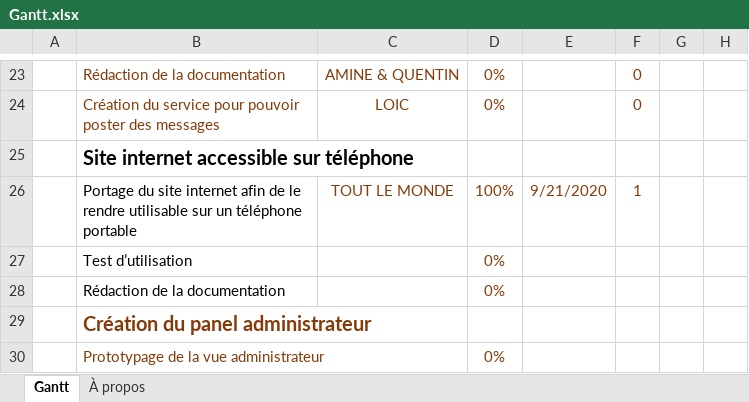
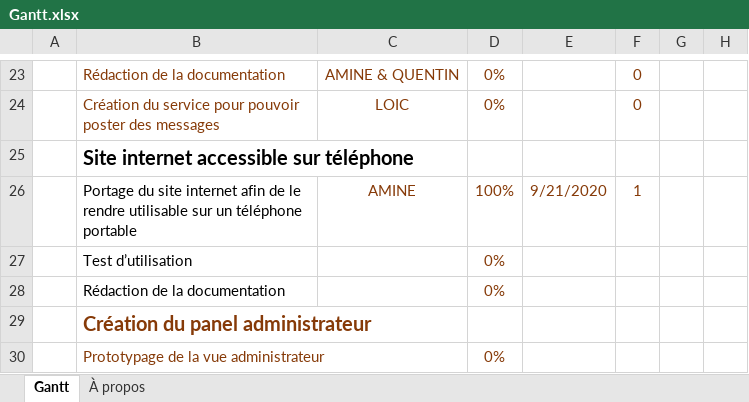
Before and after one commit to Amine372/site-lyc-e, an Excel workbook: Gantt.xlsx, sheet Gantt, drawn as a sheet; only a part is shown, gaps mark what is left out; values as stored, in another font and other column widths than the file's, no borders; charts and pictures and conditional formats and table styles not drawn; the diff names each change by its address in the sheet, - before the commit and + after, or states it on an @@ line.

Commit message:
Update Gantt.xlsx

```diff
--- a/Gantt.xlsx (sheet Gantt)
+++ b/Gantt.xlsx (sheet Gantt)
-C26: TOUT LE MONDE
+C26: AMINE
```
